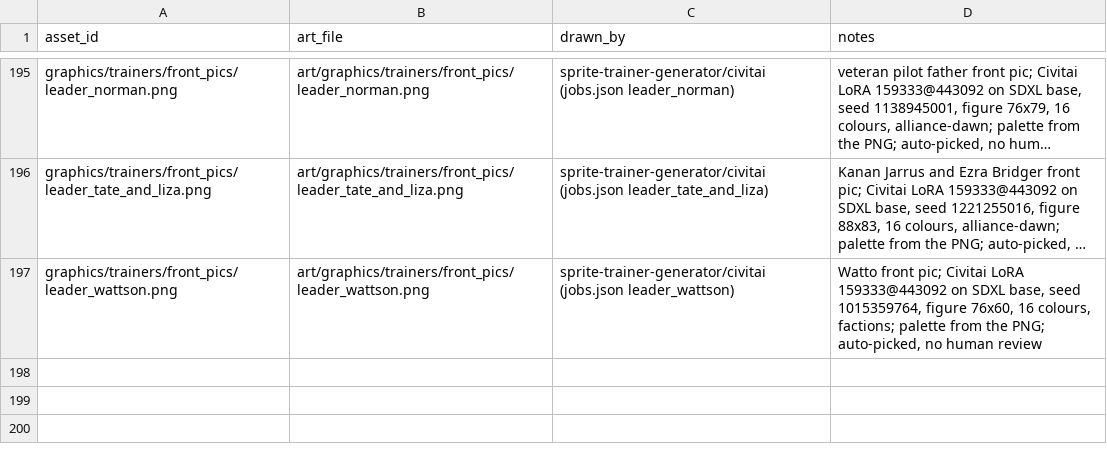
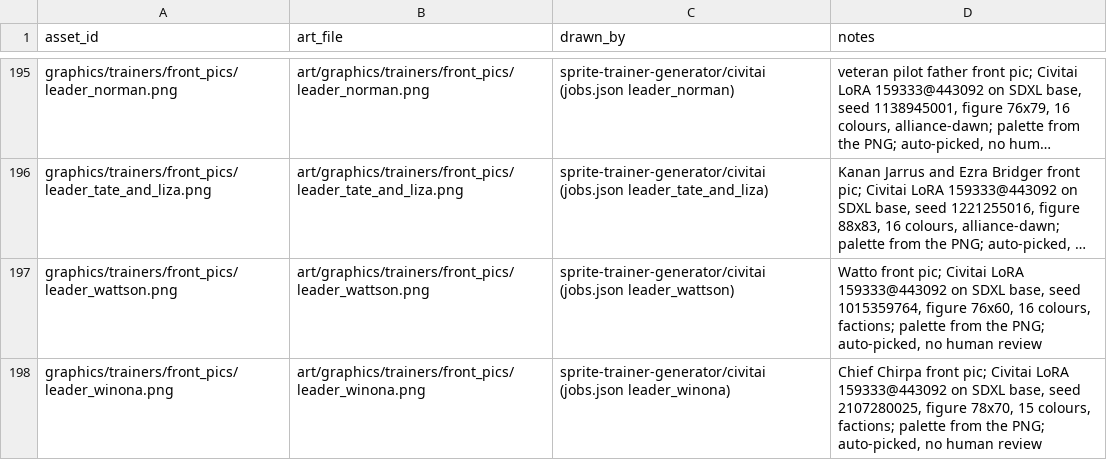
Before and after one commit to spencerlepine/pokeemerald, a CSV file: wiki/mapping/art_ready.csv, drawn as a sheet; only a part is shown, gaps mark what is left out; long unchanged cells end in …; the diff names each change by its address in the sheet, - before the commit and + after, or states it on an @@ line.

Commit message:
sprite-trainer-generator: Chief Chirpa (leader_winona) front pic to wiki/art, ART_READY (auto-picked)

```diff
--- a/wiki/mapping/art_ready.csv
+++ b/wiki/mapping/art_ready.csv
+row 198: graphics/trainers/front_pics/leader_winona.png | art/graphics/trainers/front_pics/leader_winona.png | sprite-trainer-generator/civitai (jobs.json leader_winona) | Chief Chirpa front pic; Civitai LoRA 159333@443092 on SDXL base, seed 2107280025, figure 78x70, 15 colours, factions; palette from the PNG; auto-picked, no human review
```
Also changed, not shown: wiki/database/pending_art.csv, 8 other files.
